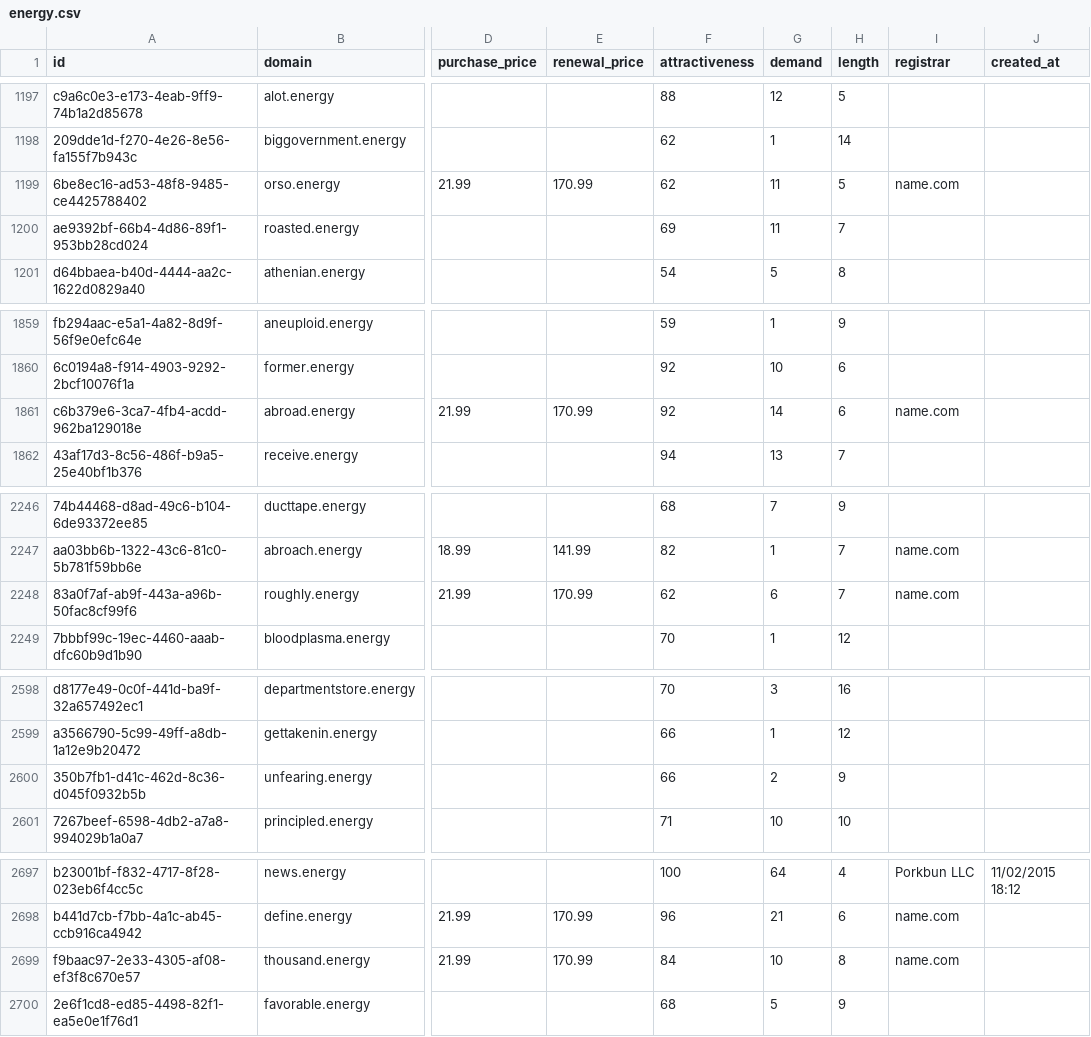
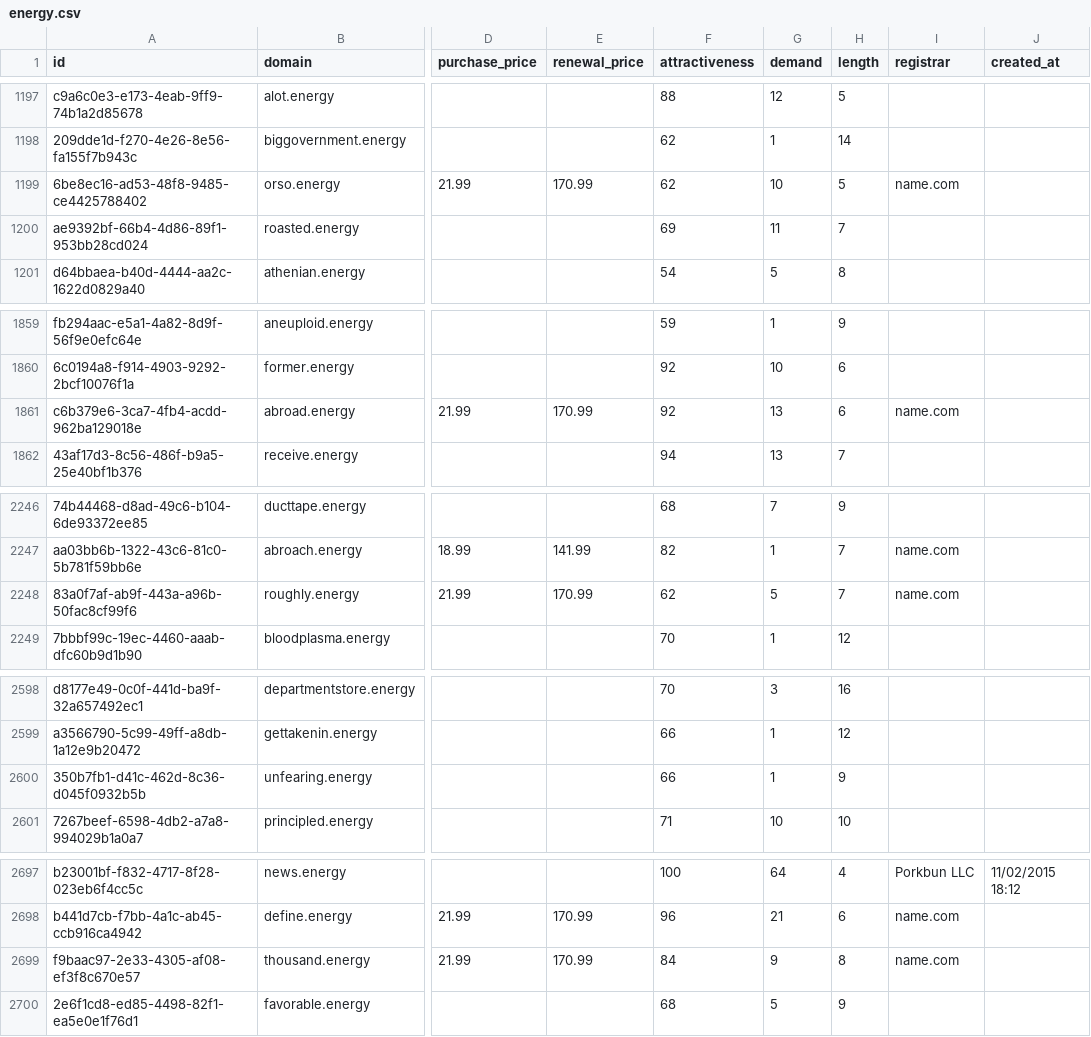
Before and after one commit to UniqueDomains/energy-oneword-domains, a CSV file: energy.csv, drawn as a sheet; only a part is shown, gaps mark what is left out; the diff covers the shown part only; the diff names each change by its address in the sheet, - before the commit and + after, or states it on an @@ line.

```diff
--- a/energy.csv
+++ b/energy.csv
-G1199 (demand): 11
+G1199 (demand): 10
-G1861 (demand): 14
+G1861 (demand): 13
-G2248 (demand): 6
+G2248 (demand): 5
-G2600 (demand): 2
+G2600 (demand): 1
-G2699 (demand): 10
+G2699 (demand): 9
```
Also changed, not shown: 1 added row and 22 edited cells elsewhere in this file, 3 other files.
